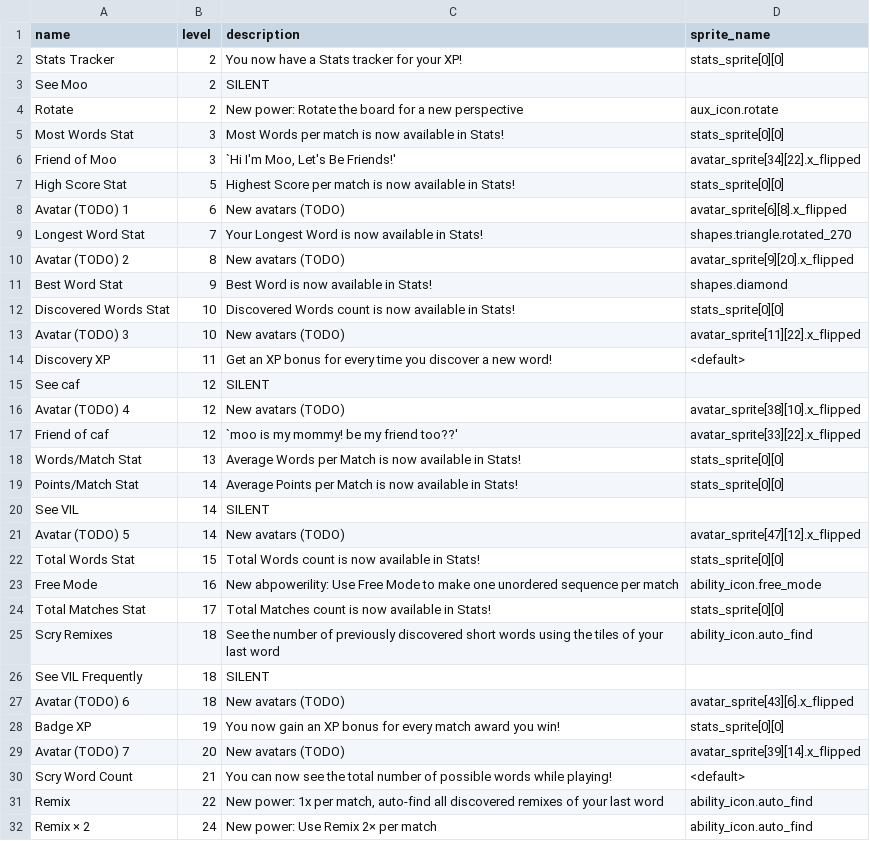
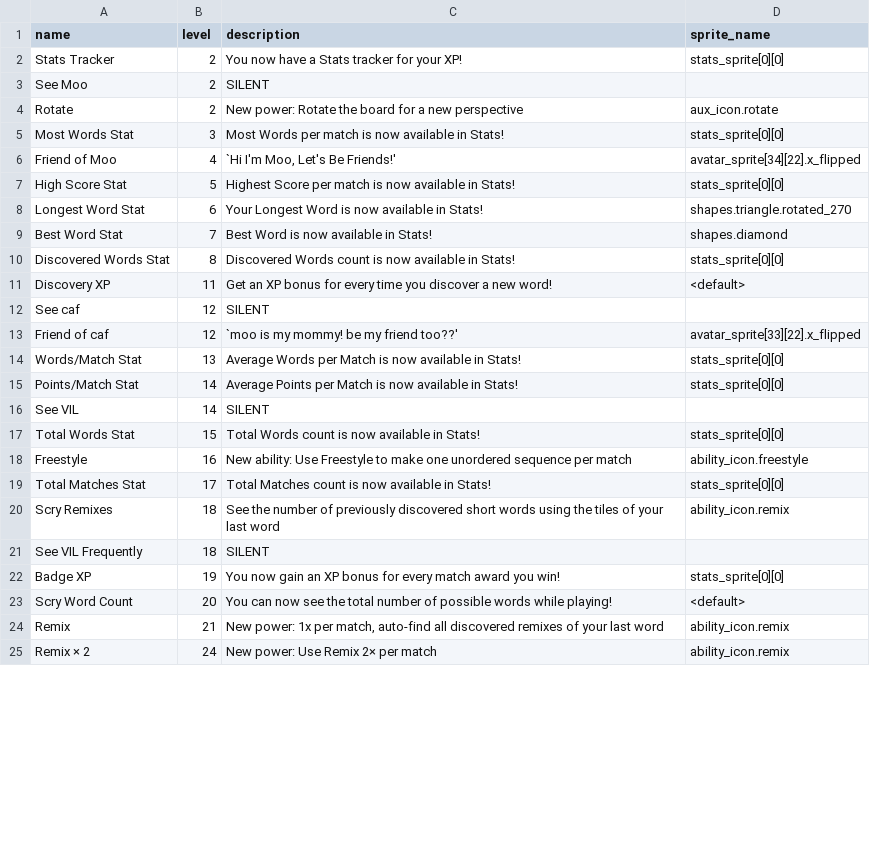
Before and after one commit to morgan3d/quadplay, a CSV file: games/find_word/ability.csv, drawn as a sheet; only a part is shown; the diff covers the shown part only.

```diff
--- a/games/find_word/ability.csv
+++ b/games/find_word/ability.csv
@@ -5,13 +5,9 @@ Rotate,2,New power: Rotate the board for a new perspective,aux_icon.rotate
 Most Words Stat,3,Most Words per match is now available in Stats!,stats_sprite[0][0]
-Friend of Moo,3,"`Hi I'm Moo, Let's Be Friends!'",avatar_sprite[34][22].x_flipped
+Friend of Moo,4,"`Hi I'm Moo, Let's Be Friends!'",avatar_sprite[34][22].x_flipped
 High Score Stat,5,Highest Score per match is now available in Stats!,stats_sprite[0][0]
-Avatar (TODO) 1,6,New avatars (TODO),avatar_sprite[6][8].x_flipped
-Longest Word Stat,7,Your Longest Word is now available in Stats!,shapes.triangle.rotated_270
-Avatar (TODO) 2,8,New avatars (TODO),avatar_sprite[9][20].x_flipped
-Best Word Stat,9,Best Word is now available in Stats!,shapes.diamond
-Discovered Words Stat,10,Discovered Words count is now available in Stats!,stats_sprite[0][0]
-Avatar (TODO) 3,10,New avatars (TODO),avatar_sprite[11][22].x_flipped
+Longest Word Stat,6,Your Longest Word is now available in Stats!,shapes.triangle.rotated_270
+Best Word Stat,7,Best Word is now available in Stats!,shapes.diamond
+Discovered Words Stat,8,Discovered Words count is now available in Stats!,stats_sprite[0][0]
 Discovery XP,11,Get an XP bonus for every time you discover a new word!,<default>
 See caf,12,SILENT,
-Avatar (TODO) 4,12,New avatars (TODO),avatar_sprite[38][10].x_flipped
 Friend of caf,12,`moo is my mommy! be my friend too??',avatar_sprite[33][22].x_flipped
@@ -20,13 +16,10 @@ Points/Match Stat,14,Average Points per Match is now available in Stats!,stats_s
 See VIL,14,SILENT,
-Avatar (TODO) 5,14,New avatars (TODO),avatar_sprite[47][12].x_flipped
 Total Words Stat,15,Total Words count is now available in Stats!,stats_sprite[0][0]
-Free Mode,16,New abpowerility: Use Free Mode to make one unordered sequence per match,ability_icon.free_mode
+Freestyle,16,New ability: Use Freestyle to make one unordered sequence per match,ability_icon.freestyle
 Total Matches Stat,17,Total Matches count is now available in Stats!,stats_sprite[0][0]
-Scry Remixes,18,"See the number of previously discovered short words using the tiles of your last word",ability_icon.auto_find
+Scry Remixes,18,"See the number of previously discovered short words using the tiles of your last word",ability_icon.remix
 See VIL Frequently,18,SILENT,
-Avatar (TODO) 6,18,New avatars (TODO),avatar_sprite[43][6].x_flipped
 Badge XP,19,You now gain an XP bonus for every match award you win!,stats_sprite[0][0]
-Avatar (TODO) 7,20,New avatars (TODO),avatar_sprite[39][14].x_flipped
-Scry Word Count,21,You can now see the total number of possible words while playing!,<default>
-Remix,22,"New power: 1x per match, auto-find all discovered remixes of your last word",ability_icon.auto_find
-Remix × 2,24,"New power: Use Remix 2× per match",ability_icon.auto_find
+Scry Word Count,20,You can now see the total number of possible words while playing!,<default>
+Remix,21,"New power: 1x per match, auto-find all discovered remixes of your last word",ability_icon.remix
+Remix × 2,24,"New power: Use Remix 2× per match",ability_icon.remix
```
Also changed, not shown: 2 edited cells elsewhere in this file, 16 other files.
